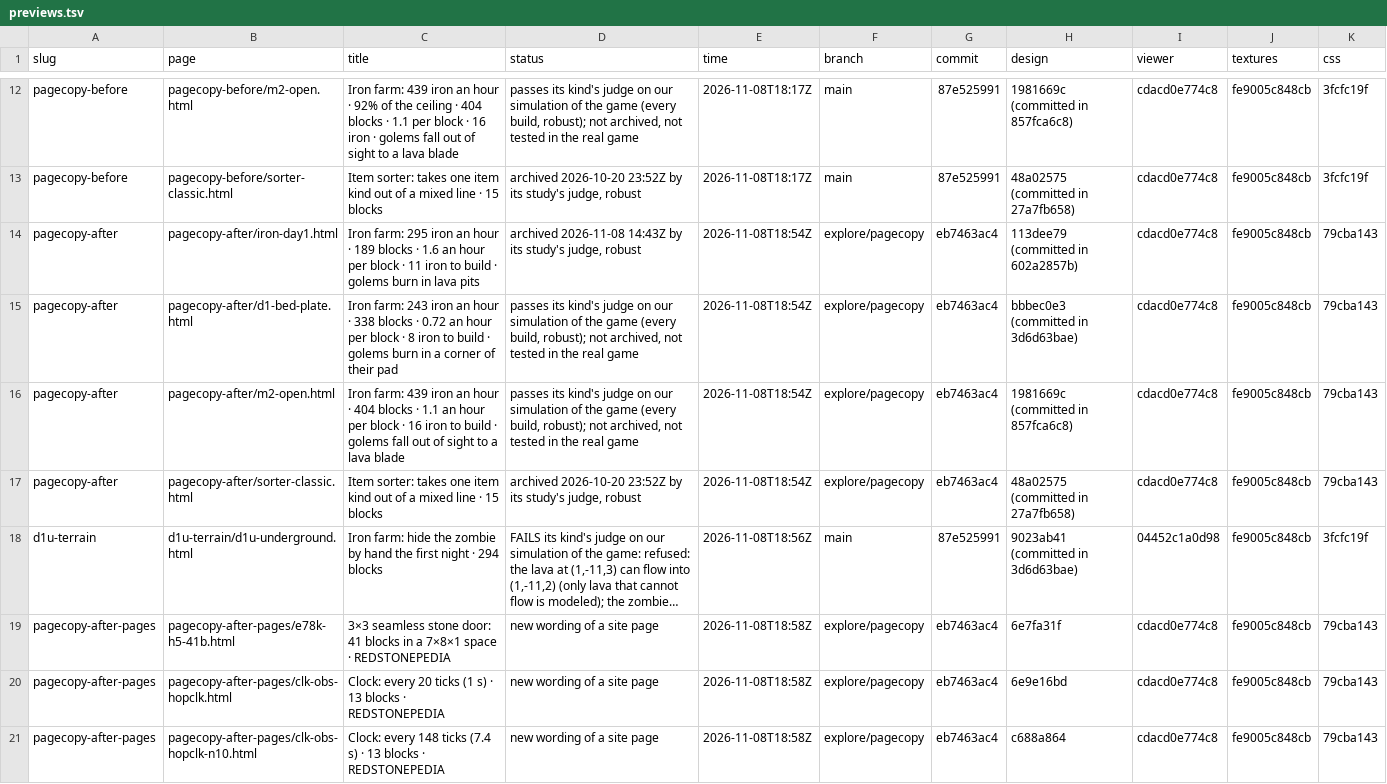
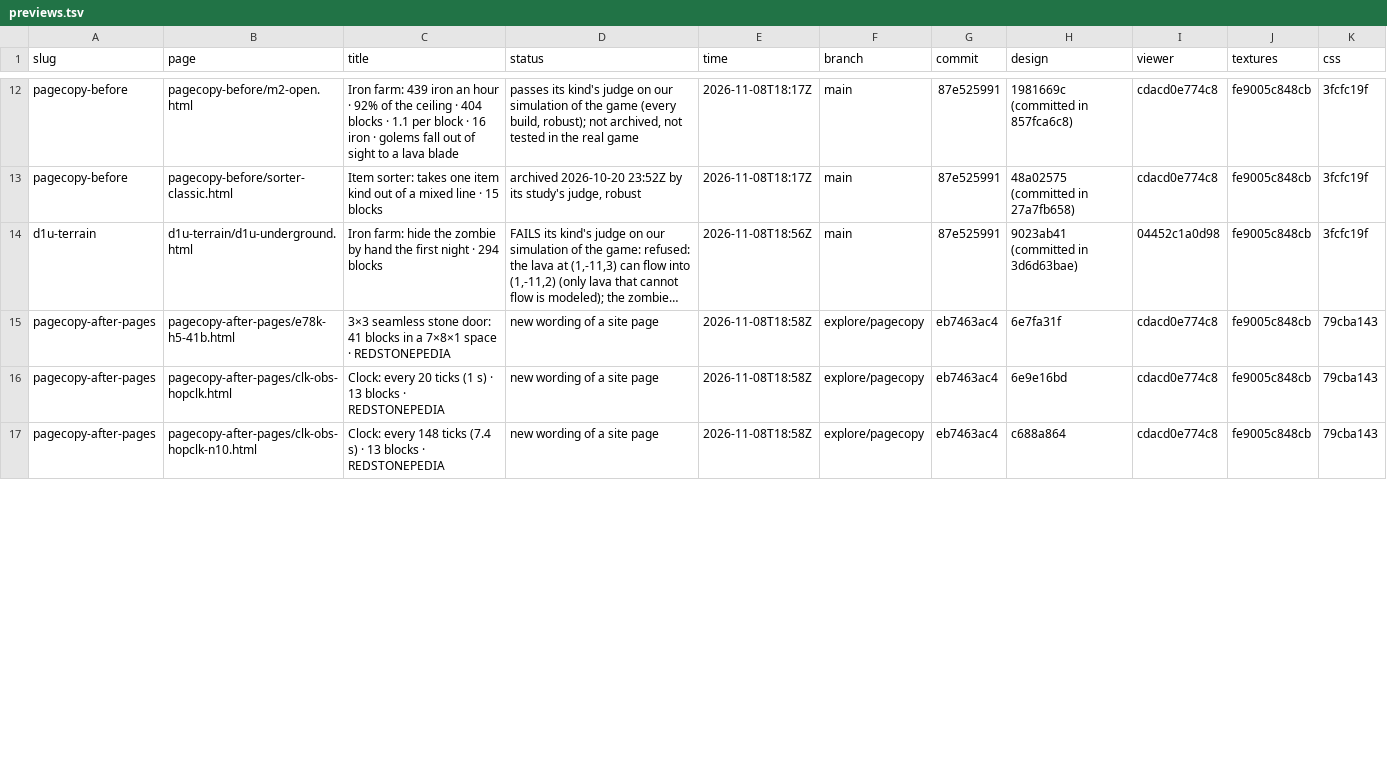
Before and after one commit to vjeux/redstonepedia-preview, a TSV file: previews.tsv, drawn as a sheet; only a part is shown, gaps mark what is left out; long unchanged cells end in …; removed rows and columns are numbered as before the commit, all else as after; the diff covers the shown part only; the diff names each change by its address in the sheet, - before the commit and + after, or states it on an @@ line.

```diff
--- a/previews.tsv
+++ b/previews.tsv
-row 14: pagecopy-after | pagecopy-after/iron-day1.html | Iron farm: 295 iron an hour · 189 blocks · 1.6 an hour per block · 11 iron to build · golems burn in lava pits | archived 2026-11-08 14:43Z by its study's judge, robust | 2026-11-08T18:54Z | explore/pagecopy | eb7463ac4 | 113dee79 (committed in 602a2857b) | cdacd0e774c8 | fe9005c848cb | 79cba143
-row 15: pagecopy-after | pagecopy-after/d1-bed-plate.html | Iron farm: 243 iron an hour · 338 blocks · 0.72 an hour per block · 8 iron to build · golems burn in a corner of their pad | passes its kind's judge on our simulation of the game (every build, robust); not archived, not tested in the real game | 2026-11-08T18:54Z | explore/pagecopy | eb7463ac4 | bbbec0e3 (committed in 3d6d63bae) | cdacd0e774c8 | fe9005c848cb | 79cba143
-row 16: pagecopy-after | pagecopy-after/m2-open.html | Iron farm: 439 iron an hour · 404 blocks · 1.1 an hour per block · 16 iron to build · golems fall out of sight to a lava blade | passes its kind's judge on our simulation of the game (every build, robust); not archived, not tested in the real game | 2026-11-08T18:54Z | explore/pagecopy | eb7463ac4 | 1981669c (committed in 857fca6c8) | cdacd0e774c8 | fe9005c848cb | 79cba143
-row 17: pagecopy-after | pagecopy-after/sorter-classic.html | Item sorter: takes one item kind out of a mixed line · 15 blocks | archived 2026-10-20 23:52Z by its study's judge, robust | 2026-11-08T18:54Z | explore/pagecopy | eb7463ac4 | 48a02575 (committed in 27a7fb658) | cdacd0e774c8 | fe9005c848cb | 79cba143
```
Also changed, not shown: 4 added rows elsewhere in this file, 9 other files.
